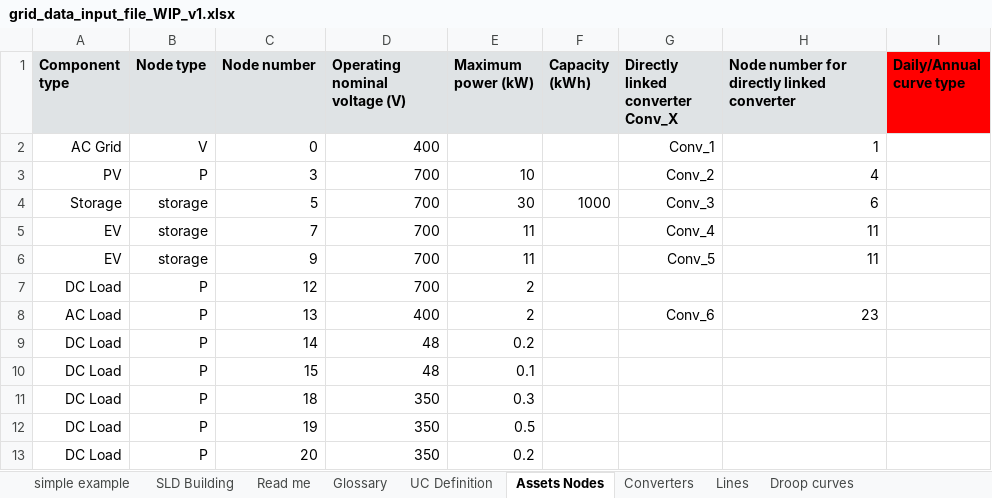
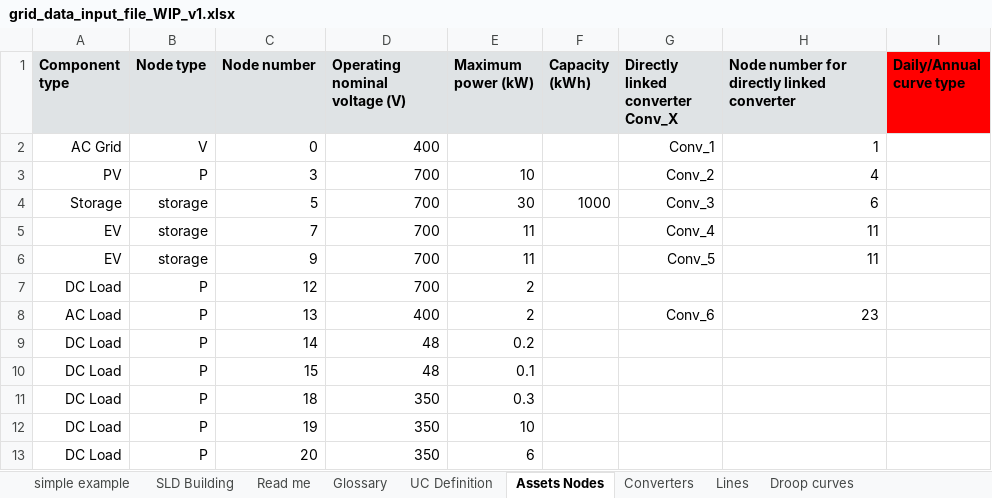
Before and after one commit to SHIFT2DC/dc_design_tool, an Excel workbook: grid_data_input_file_WIP_v1.xlsx, sheet Assets Nodes, drawn as a sheet; values as stored, in another font and other column widths than the file's, no borders; charts and pictures not drawn; the diff names each change by its address in the sheet, - before the commit and + after, or states it on an @@ line.

```diff
--- a/grid_data_input_file_WIP_v1.xlsx (sheet Assets Nodes)
+++ b/grid_data_input_file_WIP_v1.xlsx (sheet Assets Nodes)
-E12 (Maximum power (kW)): 0.5
+E12 (Maximum power (kW)): 10
-E13 (Maximum power (kW)): 0.2
+E13 (Maximum power (kW)): 6
```
Also changed, not shown: sheet Lines, charts or pictures, 12 other files.
